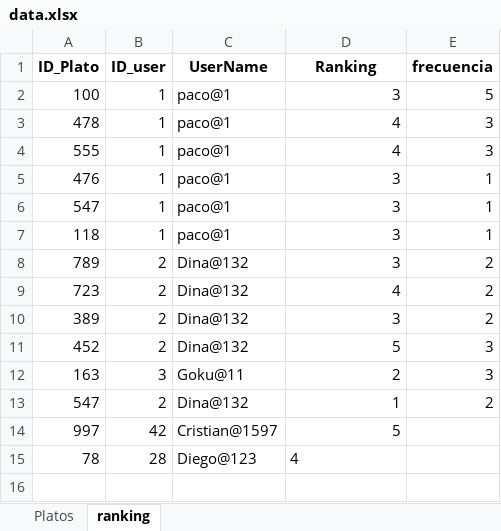
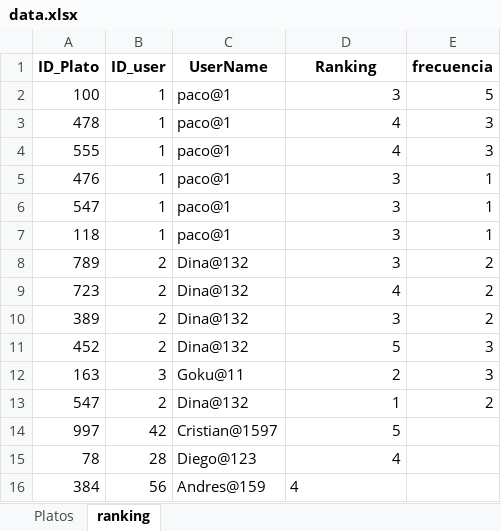
Before and after one commit to CrisBeltV/Recommendation-system, an Excel workbook: data.xlsx, sheet ranking, drawn as a sheet; values as stored, in another font and other column widths than the file's, no borders; the diff names each change by its address in the sheet, - before the commit and + after, or states it on an @@ line.

```diff
--- a/data.xlsx (sheet ranking)
+++ b/data.xlsx (sheet ranking)
-D15 alignment: left
+D15 alignment: right
+row 16: 384 | 56 | Andres@159 | 4
```
Also changed, not shown: sheet Platos, 1 other file.
